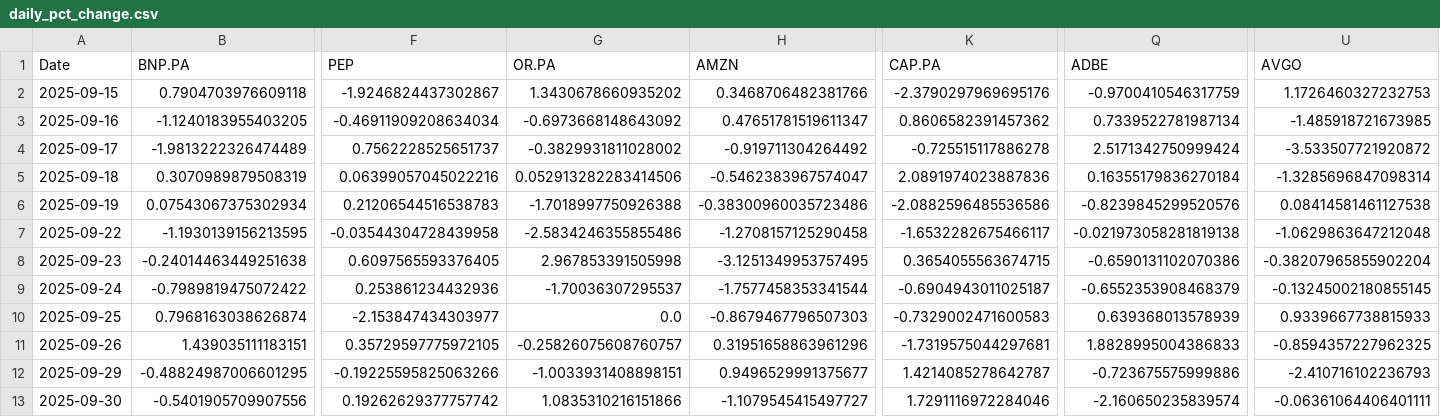
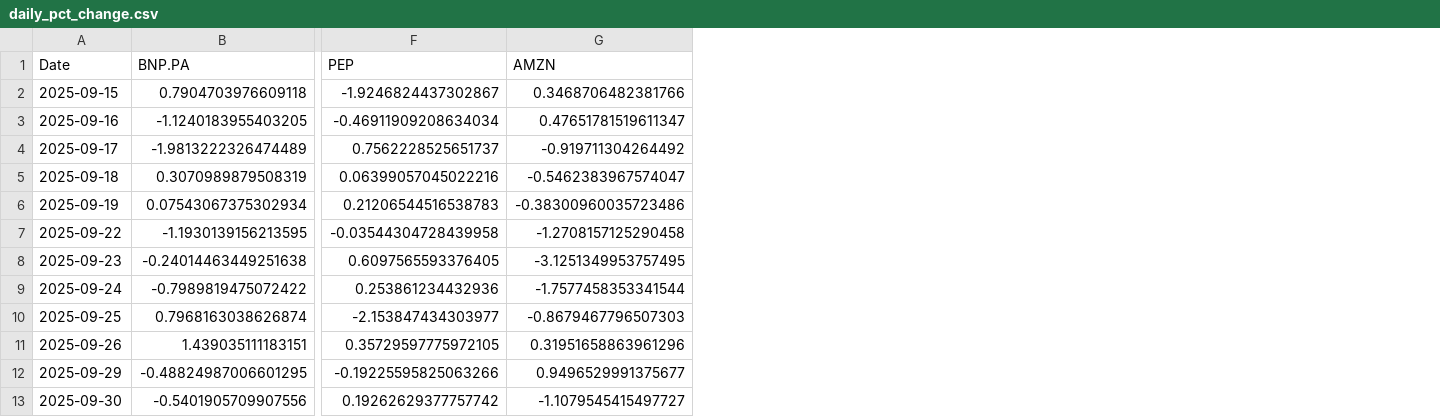
Before and after one commit to Scoo0ps/Hackathon_SG, a CSV file: data/daily_pct_change.csv, drawn as a sheet; only a part is shown, gaps mark what is left out; the diff names each change by its address in the sheet, - before the commit and + after, or states it on an @@ line.

Commit message:
Remove historical stock data for ADBE, AVGO, CAP.PA, and OR.PA; update stock ticker list in stock_csv.py

```diff
--- a/data/daily_pct_change.csv
+++ b/data/daily_pct_change.csv
-column G (OR.PA), rows 2-13: 1.3430678660935202 | -0.6973668148643092 | -0.3829931811028002 | 0.052913282283414506 | -1.7018997750926388 | -2.5834246355855486 | 2.967853391505998 | -1.70036307295537 | 0.0 | -0.25826075608760757 | -1.0033931408898151 | 1.0835310216151866
-column K (CAP.PA), rows 2-13: -2.3790297969695176 | 0.8606582391457362 | -0.725515117886278 | 2.0891974023887836 | -2.0882596485536586 | -1.6532282675466117 | 0.3654055563674715 | -0.6904943011025187 | -0.7329002471600583 | -1.7319575044297681 | 1.4214085278642787 | 1.7291116972284046
-column Q (ADBE), rows 2-13: -0.9700410546317759 | 0.7339522781987134 | 2.5171342750999424 | 0.16355179836270184 | -0.8239845299520576 | -0.021973058281819138 | -0.6590131102070386 | -0.6552353908468379 | 0.639368013578939 | 1.8828995004386833 | -0.723675575999886 | -2.160650235839574
-column U (AVGO), rows 2-13: 1.1726460327232753 | -1.485918721673985 | -3.533507721920872 | -1.3285696847098314 | 0.08414581461127538 | -1.0629863647212048 | -0.38207965855902204 | -0.13245002180855145 | 0.9339667738815933 | -0.8594357227962325 | -2.410716102236793 | -0.06361064406401111
```
Also changed, not shown: 10 other files.
